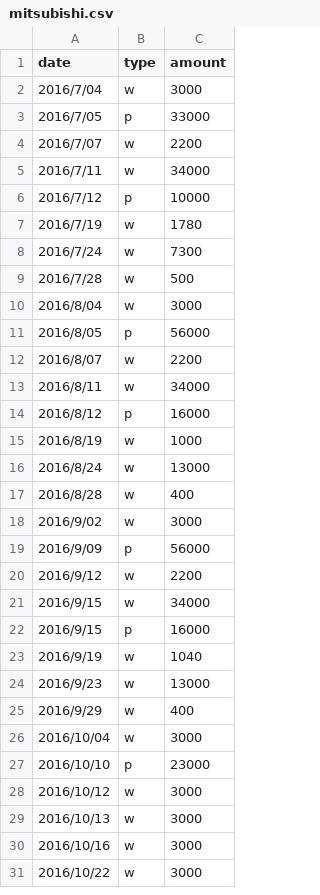
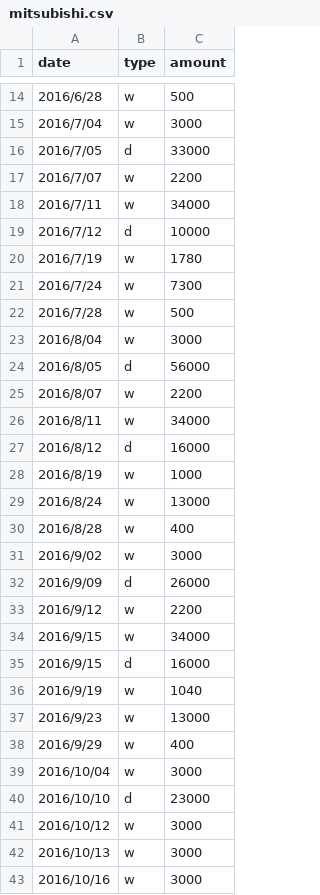
Before and after one commit to Kyohei-Sakai/MyBalanceInquiry, a CSV file: MyBalanceInquiry/DataSources/mitsubishi.csv, drawn as a sheet; only a part is shown, gaps mark what is left out; the shorter side is filled out with more unchanged rows; the diff covers the shown part only.

```diff
--- a/MyBalanceInquiry/DataSources/mitsubishi.csv
+++ b/MyBalanceInquiry/DataSources/mitsubishi.csv
@@ -2,6 +14,7 @@ date,type,amount
+2016/6/28,w,500
 2016/7/04,w,3000
-2016/7/05,p,33000
+2016/7/05,d,33000
 2016/7/07,w,2200
 2016/7/11,w,34000
-2016/7/12,p,10000
+2016/7/12,d,10000
 2016/7/19,w,1780
@@ -10,6 +23,6 @@ date,type,amount
 2016/8/04,w,3000
-2016/8/05,p,56000
+2016/8/05,d,56000
 2016/8/07,w,2200
 2016/8/11,w,34000
-2016/8/12,p,16000
+2016/8/12,d,16000
 2016/8/19,w,1000
@@ -18,6 +31,6 @@ date,type,amount
 2016/9/02,w,3000
-2016/9/09,p,56000
+2016/9/09,d,26000
 2016/9/12,w,2200
 2016/9/15,w,34000
-2016/9/15,p,16000
+2016/9/15,d,16000
 2016/9/19,w,1040
@@ -26,3 +39,3 @@ date,type,amount
 2016/10/04,w,3000
-2016/10/10,p,23000
+2016/10/10,d,23000
 2016/10/12,w,3000
```
Also changed, not shown: 12 added rows and 7 edited cells elsewhere in this file, MyBalanceInquiry/DataSources/mitsui.csv, MyBalanceInquiry/DataSources/mizuho.csv, 1 other file.
